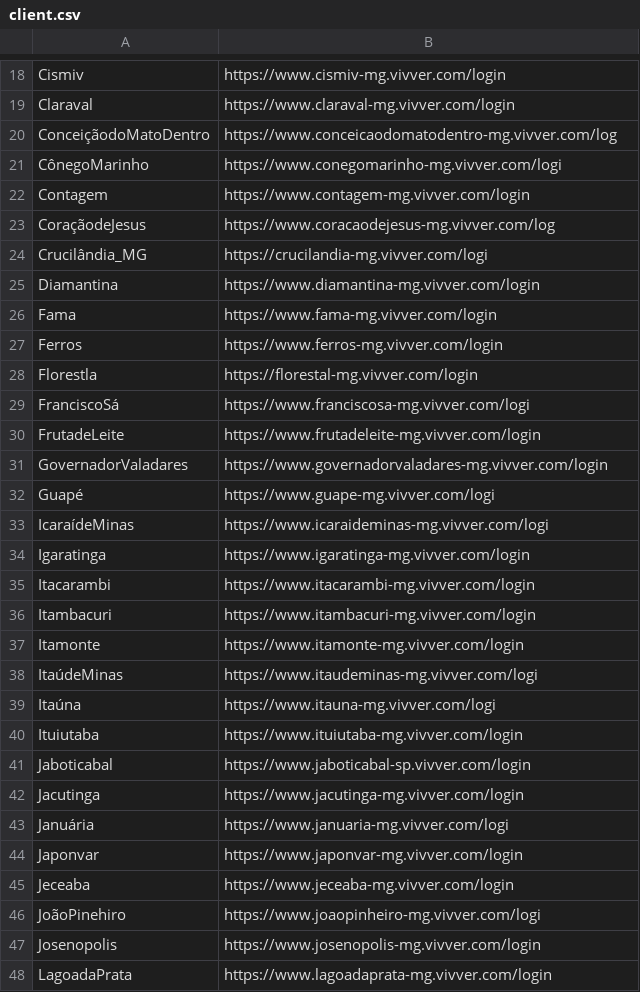
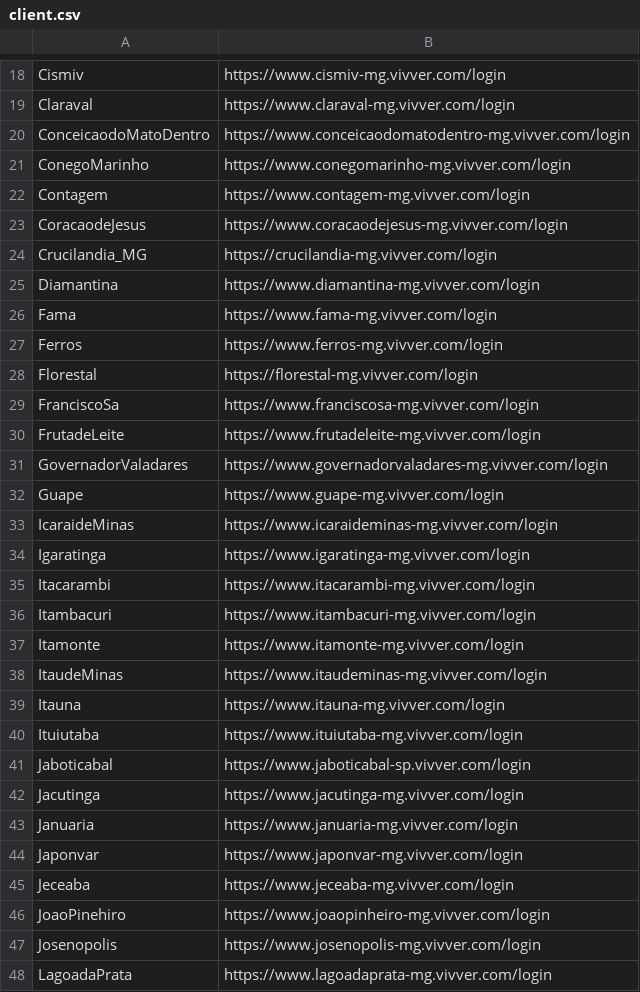
Before and after one commit to PauloSanRibeiro/Client-Version, a CSV file: ClientVersionForms/Files/client.csv (was testeVersion/Files/client.csv), drawn as a sheet; only a part is shown, gaps mark what is left out; the diff covers the shown part only.

```diff
--- a/testeVersion/Files/client.csv
+++ b/ClientVersionForms/Files/client.csv
@@ -19,7 +19,7 @@ Cismiv,https://www.cismiv-mg.vivver.com/login
 Claraval,https://www.claraval-mg.vivver.com/login
-ConceiçãodoMatoDentro,https://www.conceicaodomatodentro-mg.vivver.com/log
-CônegoMarinho,https://www.conegomarinho-mg.vivver.com/logi
+ConceicaodoMatoDentro,https://www.conceicaodomatodentro-mg.vivver.com/login
+ConegoMarinho,https://www.conegomarinho-mg.vivver.com/login
 Contagem,https://www.contagem-mg.vivver.com/login
-CoraçãodeJesus,https://www.coracaodejesus-mg.vivver.com/log
-Crucilândia_MG,https://crucilandia-mg.vivver.com/logi
+CoracaodeJesus,https://www.coracaodejesus-mg.vivver.com/login
+Crucilandia_MG,https://crucilandia-mg.vivver.com/login
 Diamantina,https://www.diamantina-mg.vivver.com/login
@@ -27,8 +27,8 @@ Fama,https://www.fama-mg.vivver.com/login
 Ferros,https://www.ferros-mg.vivver.com/login
-Florestla,https://florestal-mg.vivver.com/login
-FranciscoSá,https://www.franciscosa-mg.vivver.com/logi
+Florestal,https://florestal-mg.vivver.com/login
+FranciscoSa,https://www.franciscosa-mg.vivver.com/login
 FrutadeLeite,https://www.frutadeleite-mg.vivver.com/login
 GovernadorValadares,https://www.governadorvaladares-mg.vivver.com/login
-Guapé,https://www.guape-mg.vivver.com/logi
-IcaraídeMinas,https://www.icaraideminas-mg.vivver.com/logi
+Guape,https://www.guape-mg.vivver.com/login
+IcaraideMinas,https://www.icaraideminas-mg.vivver.com/login
 Igaratinga,https://www.igaratinga-mg.vivver.com/login
@@ -37,4 +37,4 @@ Itambacuri,https://www.itambacuri-mg.vivver.com/login
 Itamonte,https://www.itamonte-mg.vivver.com/login
-ItaúdeMinas,https://www.itaudeminas-mg.vivver.com/logi
-Itaúna,https://www.itauna-mg.vivver.com/logi
+ItaudeMinas,https://www.itaudeminas-mg.vivver.com/login
+Itauna,https://www.itauna-mg.vivver.com/login
 Ituiutaba,https://www.ituiutaba-mg.vivver.com/login
@@ -42,6 +42,6 @@ Jaboticabal,https://www.jaboticabal-sp.vivver.com/login
 Jacutinga,https://www.jacutinga-mg.vivver.com/login
-Januária,https://www.januaria-mg.vivver.com/logi
+Januaria,https://www.januaria-mg.vivver.com/login
 Japonvar,https://www.japonvar-mg.vivver.com/login
 Jeceaba,https://www.jeceaba-mg.vivver.com/login
-JoãoPinehiro,https://www.joaopinheiro-mg.vivver.com/logi
+JoaoPinehiro,https://www.joaopinheiro-mg.vivver.com/login
 Josenopolis,https://www.josenopolis-mg.vivver.com/login
```
Also changed, not shown: 42 edited cells elsewhere in this file, 6 other files.
